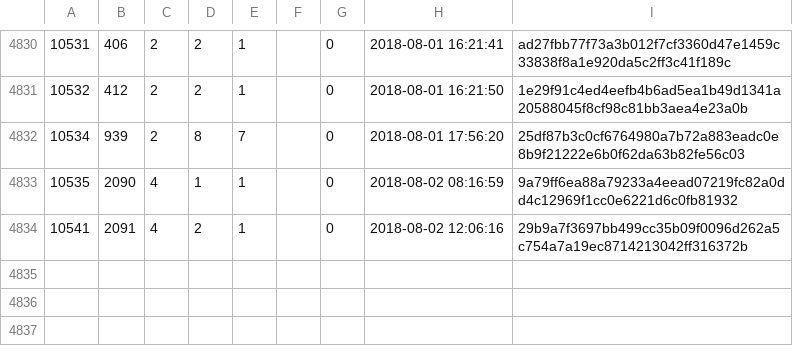
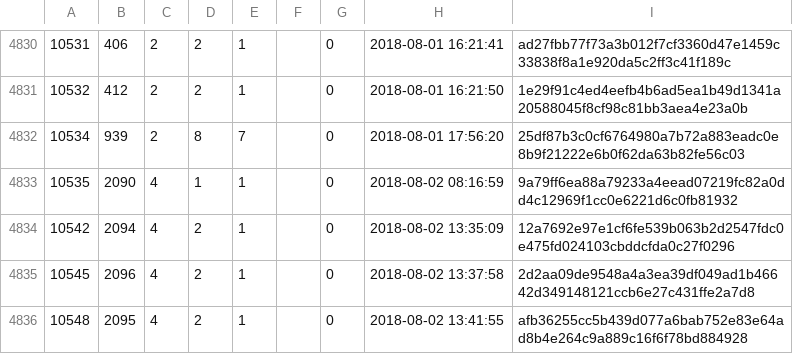
Before and after one commit to cppan/database, a CSV file: ProjectVersions.csv, drawn as a sheet; only a part is shown, gaps mark what is left out.

```diff
--- a/ProjectVersions.csv
+++ b/ProjectVersions.csv
@@ -4833,2 +4833,4 @@
 10535;2090;4;1;1;;0;2018-08-02 08:16:59;9a79ff6ea88a79233a4eead07219fc82a0dd4c12969f1cc0e6221d6c0fb81932
-10541;2091;4;2;1;;0;2018-08-02 12:06:16;29b9a7f3697bb499cc35b09f0096d262a5c754a7a19ec8714213042ff316372b
+10542;2094;4;2;1;;0;2018-08-02 13:35:09;12a7692e97e1cf6fe539b063b2d2547fdc0e475fd024103cbddcfda0c27f0296
+10545;2096;4;2;1;;0;2018-08-02 13:37:58;2d2aa09de9548a4a3ea39df049ad1b46642d349148121ccb6e27c431ffe2a7d8
+10548;2095;4;2;1;;0;2018-08-02 13:41:55;afb36255cc5b439d077a6bab752e83e64ad8b4e264c9a889c16f6f78bd884928
```
Also changed, not shown: ProjectVersionDependencies.csv, Projects.csv, 1 other file.
